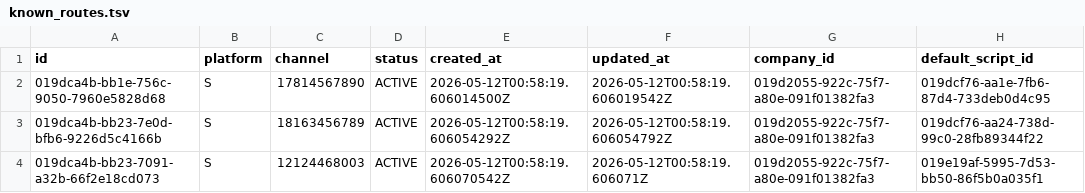
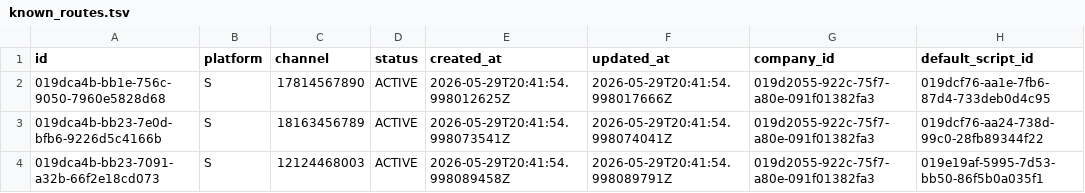
Before and after one commit to orpheusx/Brbl, a TSV file: dml/known_routes.tsv, drawn as a sheet.

Commit message:
- Fixed keyword generation in BrblLogicTsvGenerator to reference the script id instead of the node id. - Corrected the ordering of values() to match the keywords table schema. - Regenerated the known_*.tsv files to reflect the above. Note: I should probably fix the timestamps so we don't get meaningless differences between versions. - Updated the error messages in nodes_colorquiz.tsv to be conversational.

```diff
--- a/dml/known_routes.tsv
+++ b/dml/known_routes.tsv
@@ -1,4 +1,4 @@
 id	platform	channel	status	created_at	updated_at	company_id	default_script_id
-019dca4b-bb1e-756c-9050-7960e5828d68	S	17814567890	ACTIVE	2026-05-12T00:58:19.606014500Z	2026-05-12T00:58:19.606019542Z	019d2055-922c-75f7-a80e-091f01382fa3	019dcf76-aa1e-7fb6-87d4-733deb0d4c95
-019dca4b-bb23-7e0d-bfb6-9226d5c4166b	S	18163456789	ACTIVE	2026-05-12T00:58:19.606054292Z	2026-05-12T00:58:19.606054792Z	019d2055-922c-75f7-a80e-091f01382fa3	019dcf76-aa24-738d-99c0-28fb89344f22
-019dca4b-bb23-7091-a32b-66f2e18cd073	S	12124468003	ACTIVE	2026-05-12T00:58:19.606070542Z	2026-05-12T00:58:19.606071Z	019d2055-922c-75f7-a80e-091f01382fa3	019e19af-5995-7d53-bb50-86f5b0a035f1
+019dca4b-bb1e-756c-9050-7960e5828d68	S	17814567890	ACTIVE	2026-05-29T20:41:54.998012625Z	2026-05-29T20:41:54.998017666Z	019d2055-922c-75f7-a80e-091f01382fa3	019dcf76-aa1e-7fb6-87d4-733deb0d4c95
+019dca4b-bb23-7e0d-bfb6-9226d5c4166b	S	18163456789	ACTIVE	2026-05-29T20:41:54.998073541Z	2026-05-29T20:41:54.998074041Z	019d2055-922c-75f7-a80e-091f01382fa3	019dcf76-aa24-738d-99c0-28fb89344f22
+019dca4b-bb23-7091-a32b-66f2e18cd073	S	12124468003	ACTIVE	2026-05-29T20:41:54.998089458Z	2026-05-29T20:41:54.998089791Z	019d2055-922c-75f7-a80e-091f01382fa3	019e19af-5995-7d53-bb50-86f5b0a035f1
```
Also changed, not shown: dml/known_keywords.tsv, dml/known_scripts.tsv, 5 other files.
